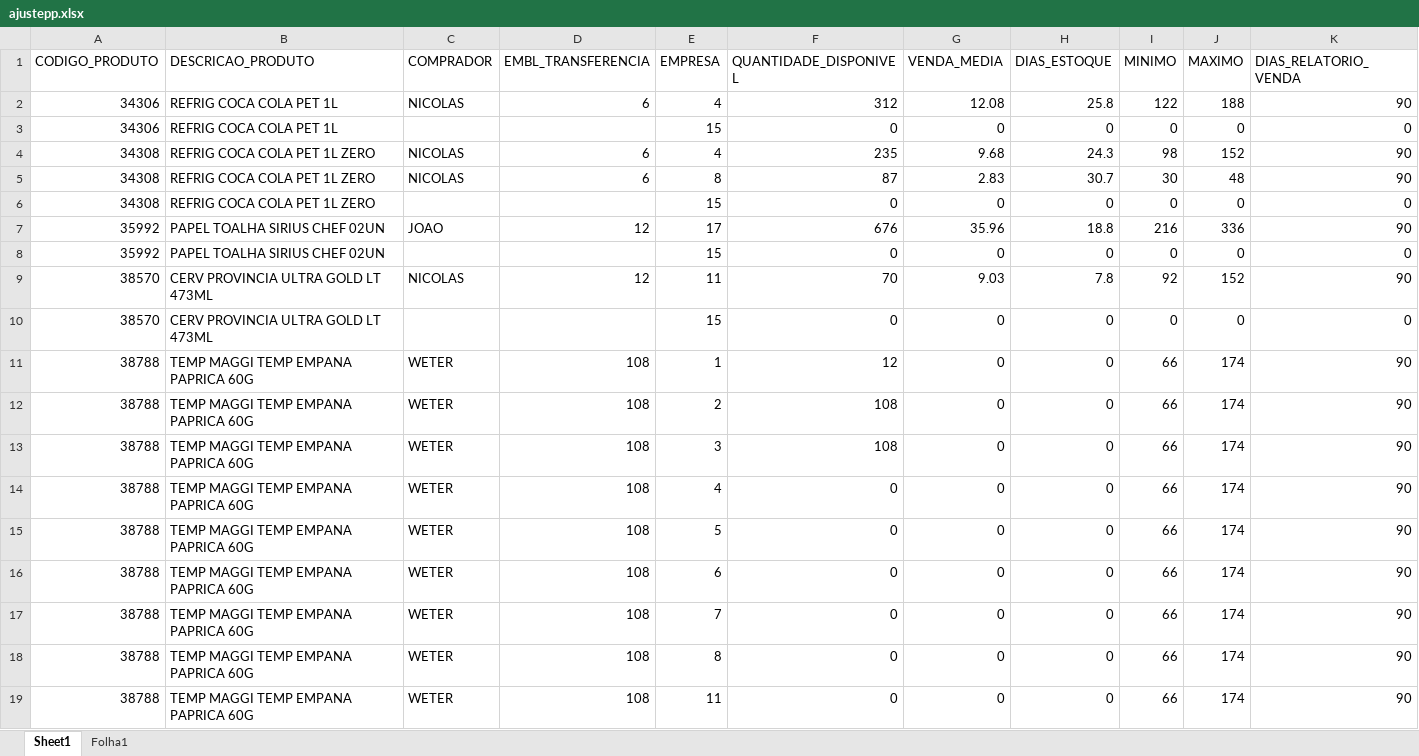
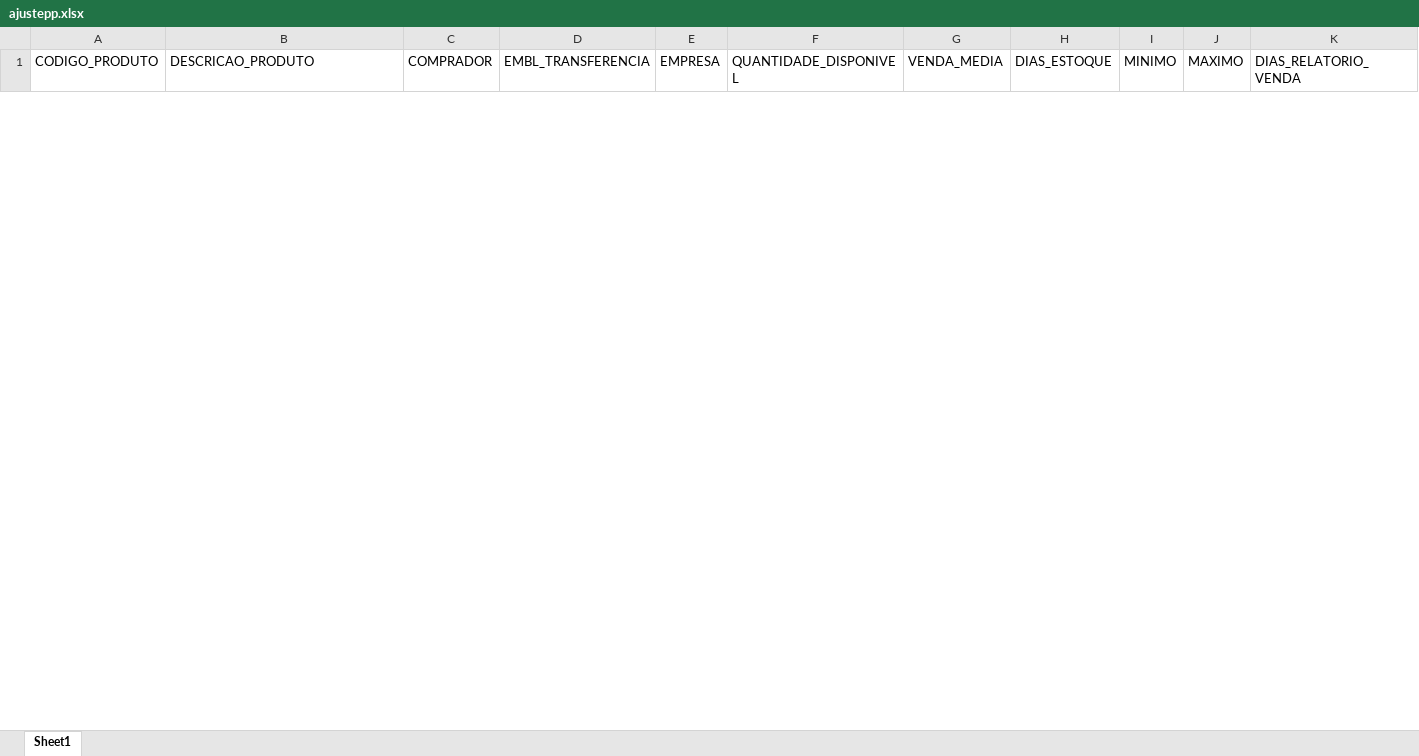
Before and after one commit to sgrimush-ops/Equipes_Agentes, an Excel workbook: Aplicativos/GAM/bd_entrada/ajustepp.xlsx, sheet Sheet1, drawn as a sheet; only a part is shown; values as stored, in another font and other column widths than the file's, no borders; removed rows and columns are numbered as before the commit, all else as after; rows hold the shown columns only; the diff covers the shown part only; the diff names each change by its address in the sheet, - before the commit and + after, or states it on an @@ line.

```diff
--- a/Aplicativos/GAM/bd_entrada/ajustepp.xlsx (sheet Sheet1)
+++ b/Aplicativos/GAM/bd_entrada/ajustepp.xlsx (sheet Sheet1)
-sheet tab: Folha1
-row 2: 34306 | REFRIG COCA COLA PET 1L | NICOLAS | 6 | 4 | 312 | 12.08 | 25.8 | 122 | 188 | 90
-row 3: 34306 | REFRIG COCA COLA PET 1L |  |  | 15 | 0 | 0 | 0 | 0 | 0 | 0
-row 4: 34308 | REFRIG COCA COLA PET 1L ZERO | NICOLAS | 6 | 4 | 235 | 9.68 | 24.3 | 98 | 152 | 90
-row 5: 34308 | REFRIG COCA COLA PET 1L ZERO | NICOLAS | 6 | 8 | 87 | 2.83 | 30.7 | 30 | 48 | 90
-row 6: 34308 | REFRIG COCA COLA PET 1L ZERO |  |  | 15 | 0 | 0 | 0 | 0 | 0 | 0
-row 7: 35992 | PAPEL TOALHA SIRIUS CHEF 02UN | JOAO | 12 | 17 | 676 | 35.96 | 18.8 | 216 | 336 | 90
-row 8: 35992 | PAPEL TOALHA SIRIUS CHEF 02UN |  |  | 15 | 0 | 0 | 0 | 0 | 0 | 0
-row 9: 38570 | CERV PROVINCIA ULTRA GOLD LT 473ML | NICOLAS | 12 | 11 | 70 | 9.03 | 7.8 | 92 | 152 | 90
-row 10: 38570 | CERV PROVINCIA ULTRA GOLD LT 473ML |  |  | 15 | 0 | 0 | 0 | 0 | 0 | 0
-row 11: 38788 | TEMP MAGGI TEMP EMPANA PAPRICA 60G | WETER | 108 | 1 | 12 | 0 | 0 | 66 | 174 | 90
-row 12: 38788 | TEMP MAGGI TEMP EMPANA PAPRICA 60G | WETER | 108 | 2 | 108 | 0 | 0 | 66 | 174 | 90
-row 13: 38788 | TEMP MAGGI TEMP EMPANA PAPRICA 60G | WETER | 108 | 3 | 108 | 0 | 0 | 66 | 174 | 90
-row 14: 38788 | TEMP MAGGI TEMP EMPANA PAPRICA 60G | WETER | 108 | 4 | 0 | 0 | 0 | 66 | 174 | 90
-row 15: 38788 | TEMP MAGGI TEMP EMPANA PAPRICA 60G | WETER | 108 | 5 | 0 | 0 | 0 | 66 | 174 | 90
-row 16: 38788 | TEMP MAGGI TEMP EMPANA PAPRICA 60G | WETER | 108 | 6 | 0 | 0 | 0 | 66 | 174 | 90
-row 17: 38788 | TEMP MAGGI TEMP EMPANA PAPRICA 60G | WETER | 108 | 7 | 0 | 0 | 0 | 66 | 174 | 90
-row 18: 38788 | TEMP MAGGI TEMP EMPANA PAPRICA 60G | WETER | 108 | 8 | 0 | 0 | 0 | 66 | 174 | 90
-row 19: 38788 | TEMP MAGGI TEMP EMPANA PAPRICA 60G | WETER | 108 | 11 | 0 | 0 | 0 | 66 | 174 | 90
```
Also changed, not shown: 29 added rows and 65 removed rows elsewhere in this sheet, Aplicativos/GAM/bd_saida/digitar.xlsx, 4 other files.
